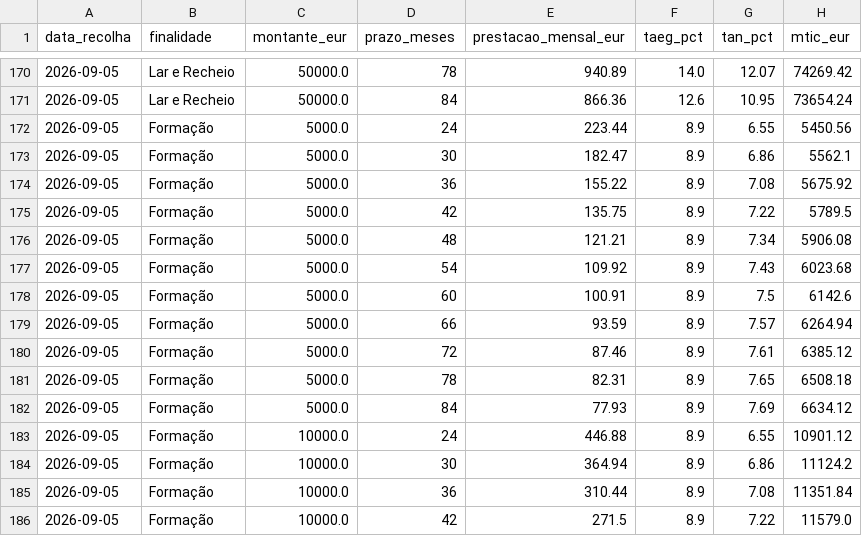
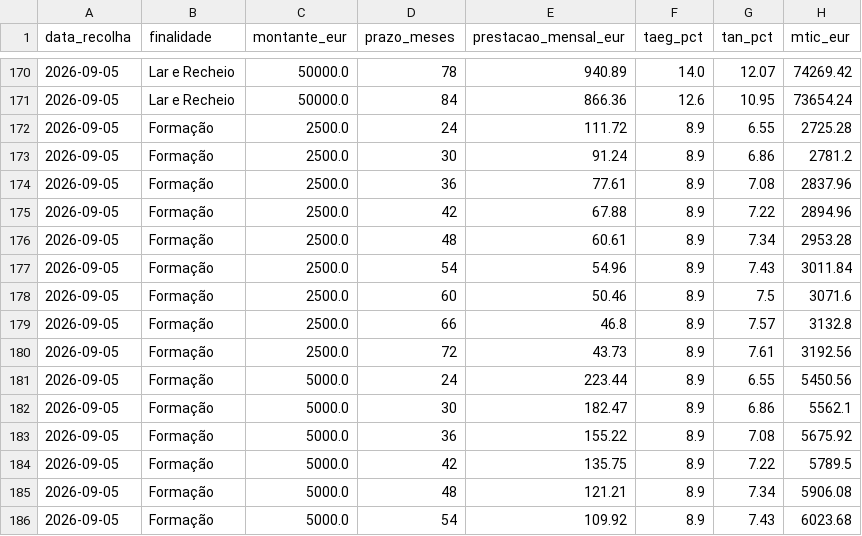
Before and after one commit to dblxpt/data-published, a CSV file: crawler-cred/cof.csv, drawn as a sheet; only a part is shown, gaps mark what is left out; the shorter side is filled out with more unchanged rows.

```diff
--- a/crawler-cred/cof.csv
+++ b/crawler-cred/cof.csv
@@ -171,2 +171,11 @@ data_recolha,finalidade,montante_eur,prazo_meses,prestacao_mensal_eur,taeg_pct,t
 2026-09-05,Lar e Recheio,50000.0,84,866.36,12.6,10.95,73654.24
+2026-09-05,Formação,2500.0,24,111.72,8.9,6.55,2725.28
+2026-09-05,Formação,2500.0,30,91.24,8.9,6.86,2781.2
+2026-09-05,Formação,2500.0,36,77.61,8.9,7.08,2837.96
+2026-09-05,Formação,2500.0,42,67.88,8.9,7.22,2894.96
+2026-09-05,Formação,2500.0,48,60.61,8.9,7.34,2953.28
+2026-09-05,Formação,2500.0,54,54.96,8.9,7.43,3011.84
+2026-09-05,Formação,2500.0,60,50.46,8.9,7.5,3071.6
+2026-09-05,Formação,2500.0,66,46.8,8.9,7.57,3132.8
+2026-09-05,Formação,2500.0,72,43.73,8.9,7.61,3192.56
 2026-09-05,Formação,5000.0,24,223.44,8.9,6.55,5450.56
```
Also changed, not shown: crawler-cred/cof_historico.csv.
